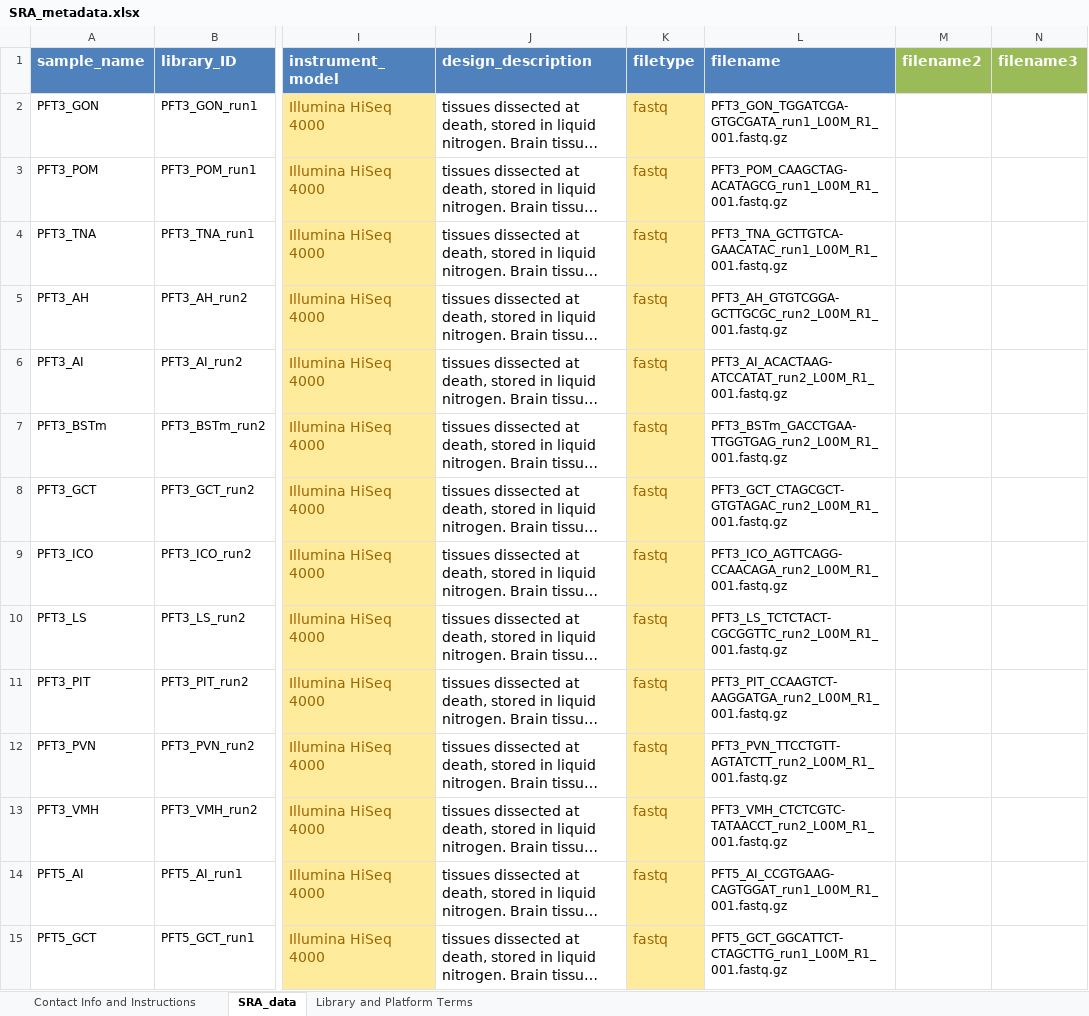
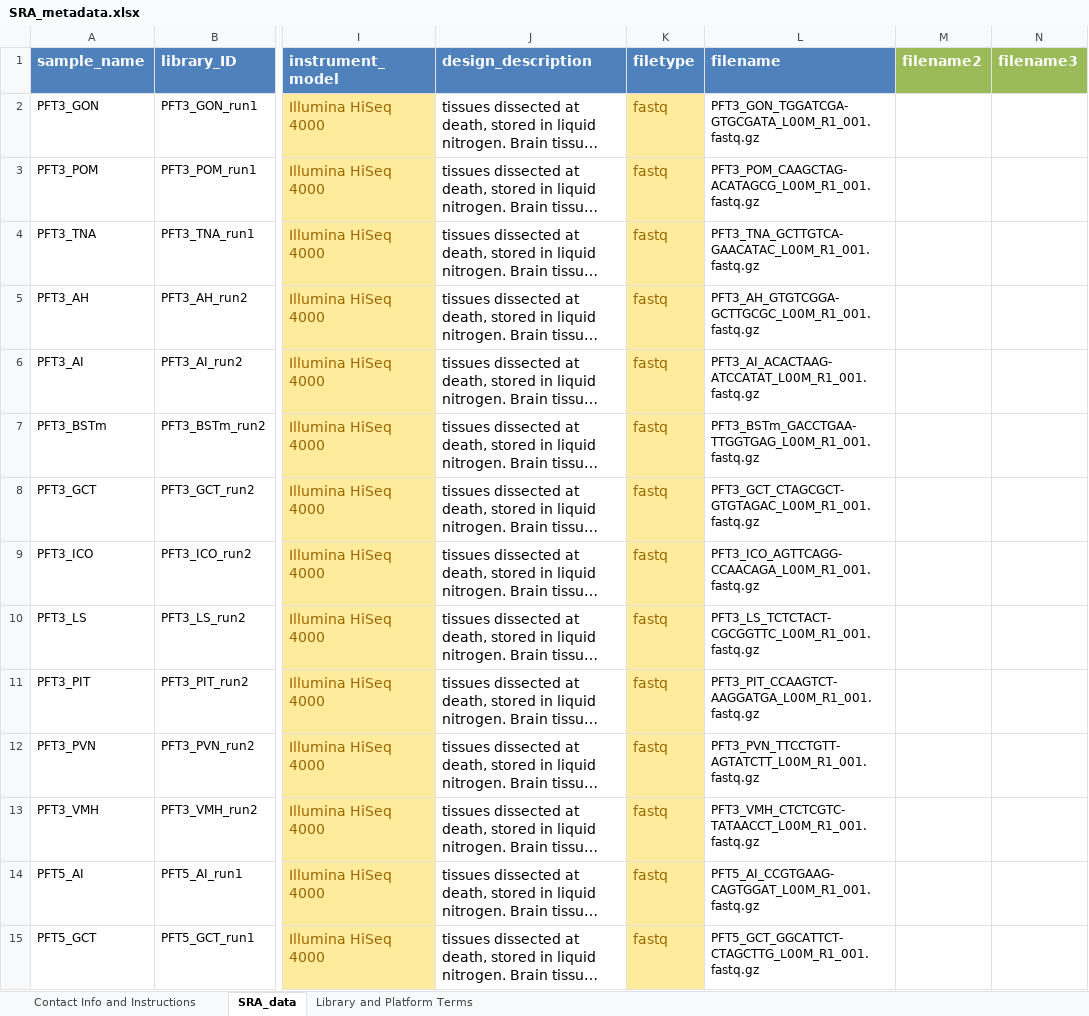
Before and after one commit to periperipatus/PIFI_brain_transcriptome, an Excel workbook: data_unfiltered/SRA_metadata.xlsx, sheet SRA_data, drawn as a sheet; only a part is shown, gaps mark what is left out; long unchanged cells end in …; values as stored, in another font and other column widths than the file's, no borders; the diff covers the shown part only; the diff names each change by its address in the sheet, - before the commit and + after, or states it on an @@ line.

Commit message:
SRA metadata changes

```diff
--- a/data_unfiltered/SRA_metadata.xlsx (sheet SRA_data)
+++ b/data_unfiltered/SRA_metadata.xlsx (sheet SRA_data)
-L2 (filename): PFT3_GON_TGGATCGA-GTGCGATA_run1_L00M_R1_001.fastq.gz
+L2 (filename): PFT3_GON_TGGATCGA-GTGCGATA_L00M_R1_001.fastq.gz
-L3 (filename): PFT3_POM_CAAGCTAG-ACATAGCG_run1_L00M_R1_001.fastq.gz
+L3 (filename): PFT3_POM_CAAGCTAG-ACATAGCG_L00M_R1_001.fastq.gz
-L4 (filename): PFT3_TNA_GCTTGTCA-GAACATAC_run1_L00M_R1_001.fastq.gz
+L4 (filename): PFT3_TNA_GCTTGTCA-GAACATAC_L00M_R1_001.fastq.gz
-L5 (filename): PFT3_AH_GTGTCGGA-GCTTGCGC_run2_L00M_R1_001.fastq.gz
+L5 (filename): PFT3_AH_GTGTCGGA-GCTTGCGC_L00M_R1_001.fastq.gz
-L6 (filename): PFT3_AI_ACACTAAG-ATCCATAT_run2_L00M_R1_001.fastq.gz
+L6 (filename): PFT3_AI_ACACTAAG-ATCCATAT_L00M_R1_001.fastq.gz
-L7 (filename): PFT3_BSTm_GACCTGAA-TTGGTGAG_run2_L00M_R1_001.fastq.gz
+L7 (filename): PFT3_BSTm_GACCTGAA-TTGGTGAG_L00M_R1_001.fastq.gz
-L8 (filename): PFT3_GCT_CTAGCGCT-GTGTAGAC_run2_L00M_R1_001.fastq.gz
+L8 (filename): PFT3_GCT_CTAGCGCT-GTGTAGAC_L00M_R1_001.fastq.gz
-L9 (filename): PFT3_ICO_AGTTCAGG-CCAACAGA_run2_L00M_R1_001.fastq.gz
+L9 (filename): PFT3_ICO_AGTTCAGG-CCAACAGA_L00M_R1_001.fastq.gz
-L10 (filename): PFT3_LS_TCTCTACT-CGCGGTTC_run2_L00M_R1_001.fastq.gz
+L10 (filename): PFT3_LS_TCTCTACT-CGCGGTTC_L00M_R1_001.fastq.gz
-L11 (filename): PFT3_PIT_CCAAGTCT-AAGGATGA_run2_L00M_R1_001.fastq.gz
+L11 (filename): PFT3_PIT_CCAAGTCT-AAGGATGA_L00M_R1_001.fastq.gz
-L12 (filename): PFT3_PVN_TTCCTGTT-AGTATCTT_run2_L00M_R1_001.fastq.gz
+L12 (filename): PFT3_PVN_TTCCTGTT-AGTATCTT_L00M_R1_001.fastq.gz
-L13 (filename): PFT3_VMH_CTCTCGTC-TATAACCT_run2_L00M_R1_001.fastq.gz
+L13 (filename): PFT3_VMH_CTCTCGTC-TATAACCT_L00M_R1_001.fastq.gz
-L14 (filename): PFT5_AI_CCGTGAAG-CAGTGGAT_run1_L00M_R1_001.fastq.gz
+L14 (filename): PFT5_AI_CCGTGAAG-CAGTGGAT_L00M_R1_001.fastq.gz
-L15 (filename): PFT5_GCT_GGCATTCT-CTAGCTTG_run1_L00M_R1_001.fastq.gz
+L15 (filename): PFT5_GCT_GGCATTCT-CTAGCTTG_L00M_R1_001.fastq.gz
```
Also changed, not shown: 130 edited cells elsewhere in this sheet, data_unfiltered/SRA_repeats_metadata.xlsx, 1 other file.
